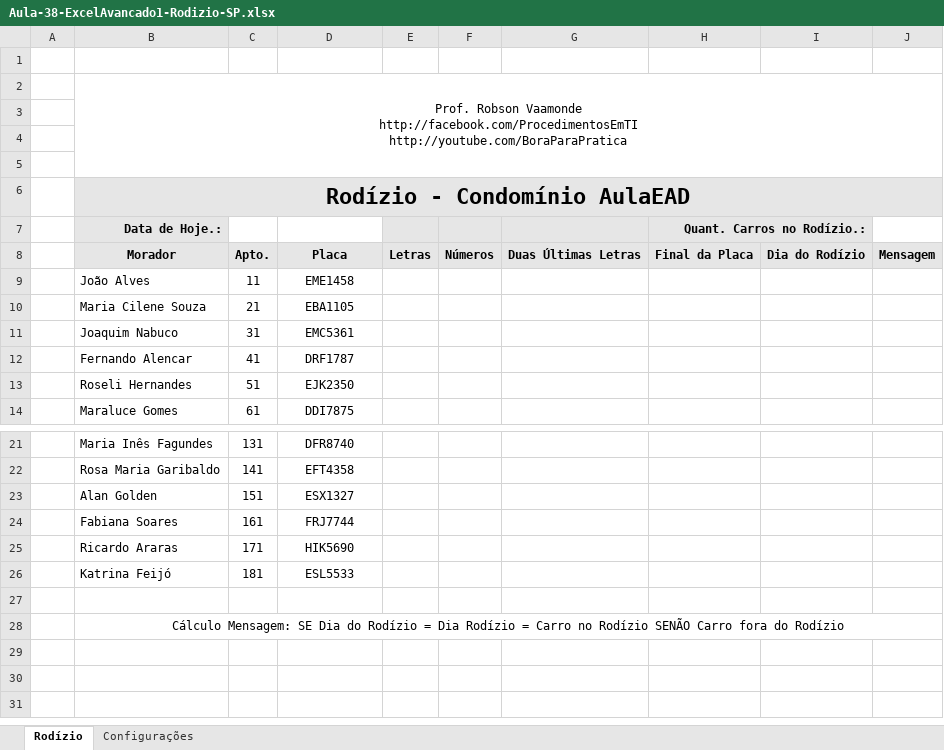
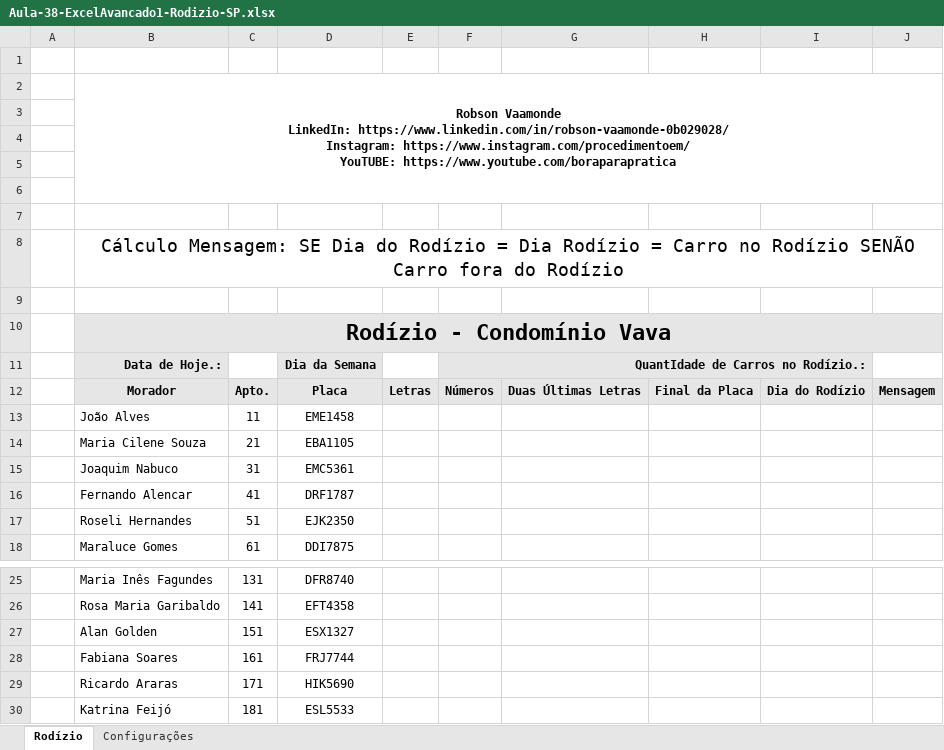
Before and after one commit to vaamonde/msexcel, an Excel workbook: 02-Avancado1-Funcoes/09-PlanilhasExtras/Aula-38-ExcelAvancado1-Rodizio-SP.xlsx, sheet Rodízio, drawn as a sheet; only a part is shown, gaps mark what is left out; values as stored, in another font and other column widths than the file's, no borders; charts and pictures not drawn; removed rows and columns are numbered as before the commit, all else as after; ↵ is a line break in a cell; the diff names each change by its address in the sheet, - before the commit and + after, or states it on an @@ line.

Commit message:
Atualizacao

```diff
--- a/02-Avancado1-Funcoes/09-PlanilhasExtras/Aula-38-ExcelAvancado1-Rodizio-SP.xlsx (sheet Rodízio)
+++ b/02-Avancado1-Funcoes/09-PlanilhasExtras/Aula-38-ExcelAvancado1-Rodizio-SP.xlsx (sheet Rodízio)
-B2: Prof. Robson Vaamonde ↵ http://facebook.com/ProcedimentosEmTI ↵ http://youtube.com/BoraParaPratica
+B2: Robson Vaamonde ↵ LinkedIn: https://www.linkedin.com/in/robson-vaamonde-0b029028/ ↵ Instagram: https://www.instagram.com/procedimentoem/ ↵ YouTUBE: https://www.youtube.com/boraparapratica
-B2 bold: off
+B2 bold: on
+row 6: (empty)
+row 7: (empty)
-B8: Rodízio - Condomínio AulaEAD
+B8: Cálculo Mensagem: SE Dia do Rodízio = Dia Rodízio = Carro no Rodízio SENÃO Carro fora do Rodízio
-B8:J8 fill: #E6E6E6
+B8:J8 fill: none
-B8 bold: on
+B8 bold: off, text size: smaller
+row 9: (empty)
+row 10:  | Rodízio - Condomínio Vava
-D11: (empty)
+D11: Dia da Semana
-D11 fill: none
+D11 fill: #E6E6E6
-E11 fill: #E6E6E6
+E11 fill: none
-F11: (empty)
+F11: QuantIdade de Carros no Rodízio.:
+F11:I11 merged
-H11: Quant. Carros no Rodízio.:
+H11: (empty)
-H7:I7 merged
-row 27: (empty)
-row 28:  | Cálculo Mensagem: SE Dia do Rodízio = Dia Rodízio = Carro no Rodízio SENÃO Carro fora do Rodízio
```
Also changed, not shown: sheet Configurações, charts or pictures.
